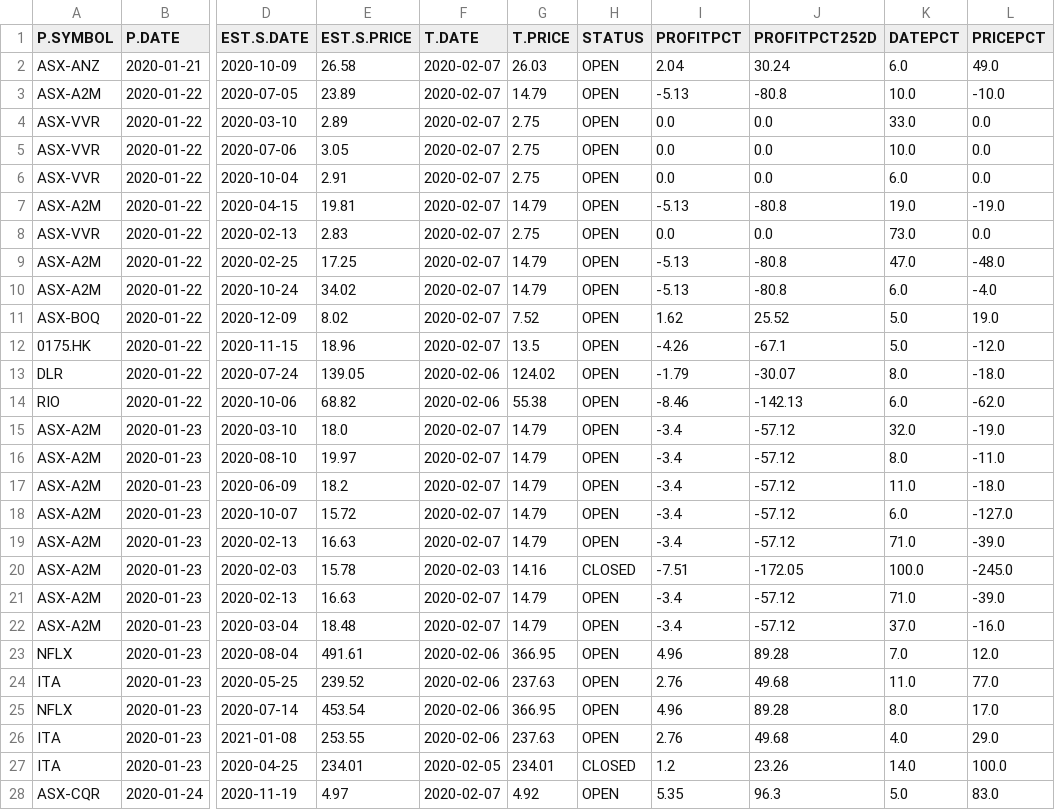
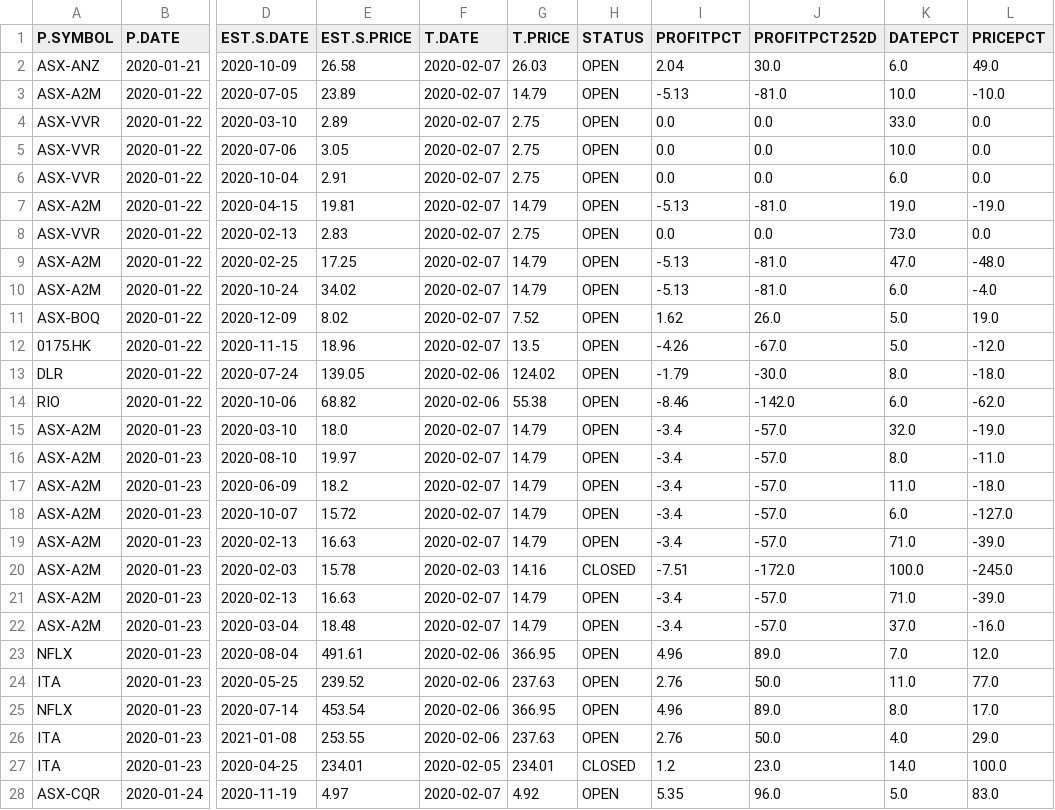
Before and after one commit to DavidTsangHW/AutoStockTradingReport, a CSV file: ATR-2020-02-07.csv, drawn as a sheet; only a part is shown, gaps mark what is left out; the diff covers the shown part only; the diff names each change by its address in the sheet, - before the commit and + after, or states it on an @@ line.

```diff
--- a/ATR-2020-02-07.csv
+++ b/ATR-2020-02-07.csv
-J2 (PROFITPCT252D): 30.24
+J2 (PROFITPCT252D): 30.0
-J3 (PROFITPCT252D): -80.8
+J3 (PROFITPCT252D): -81.0
-J7 (PROFITPCT252D): -80.8
+J7 (PROFITPCT252D): -81.0
-J9:J10 (PROFITPCT252D): -80.8
+J9:J10 (PROFITPCT252D): -81.0
-J11 (PROFITPCT252D): 25.52
+J11 (PROFITPCT252D): 26.0
-J12 (PROFITPCT252D): -67.1
+J12 (PROFITPCT252D): -67.0
-J13 (PROFITPCT252D): -30.07
+J13 (PROFITPCT252D): -30.0
-J14 (PROFITPCT252D): -142.13
+J14 (PROFITPCT252D): -142.0
-J15:J19 (PROFITPCT252D): -57.12
+J15:J19 (PROFITPCT252D): -57.0
-J20 (PROFITPCT252D): -172.05
+J20 (PROFITPCT252D): -172.0
-J21:J22 (PROFITPCT252D): -57.12
+J21:J22 (PROFITPCT252D): -57.0
-J23 (PROFITPCT252D): 89.28
+J23 (PROFITPCT252D): 89.0
-J24 (PROFITPCT252D): 49.68
+J24 (PROFITPCT252D): 50.0
-J25 (PROFITPCT252D): 89.28
+J25 (PROFITPCT252D): 89.0
-J26 (PROFITPCT252D): 49.68
+J26 (PROFITPCT252D): 50.0
-J27 (PROFITPCT252D): 23.26
+J27 (PROFITPCT252D): 23.0
-J28 (PROFITPCT252D): 96.3
+J28 (PROFITPCT252D): 96.0
```
Also changed, not shown: 99 edited cells elsewhere in this file, 1 other file.
